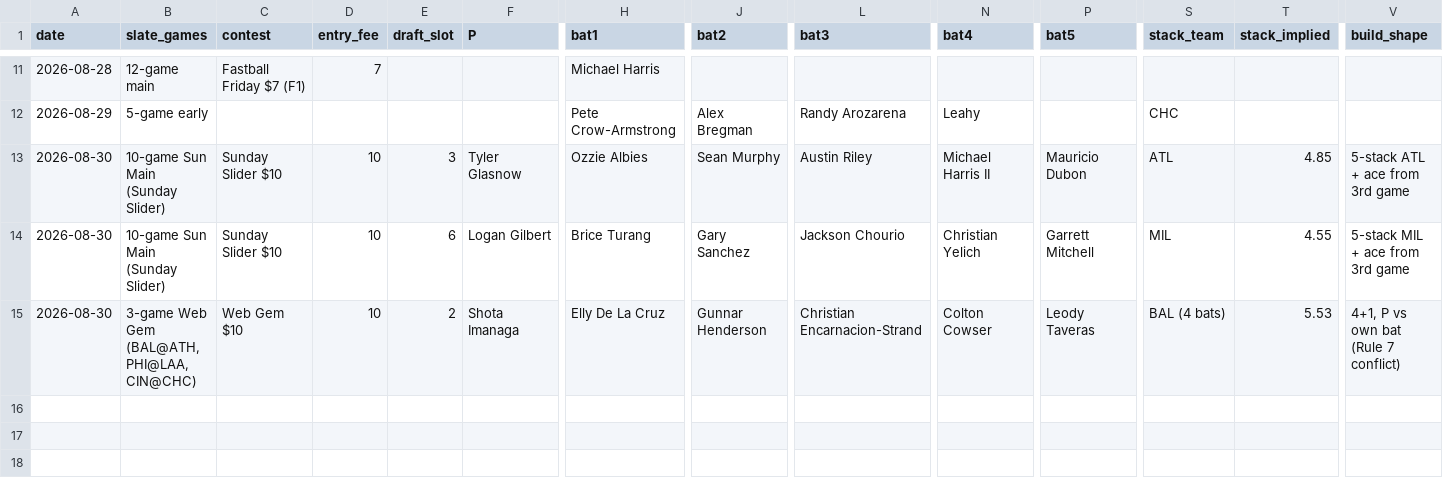
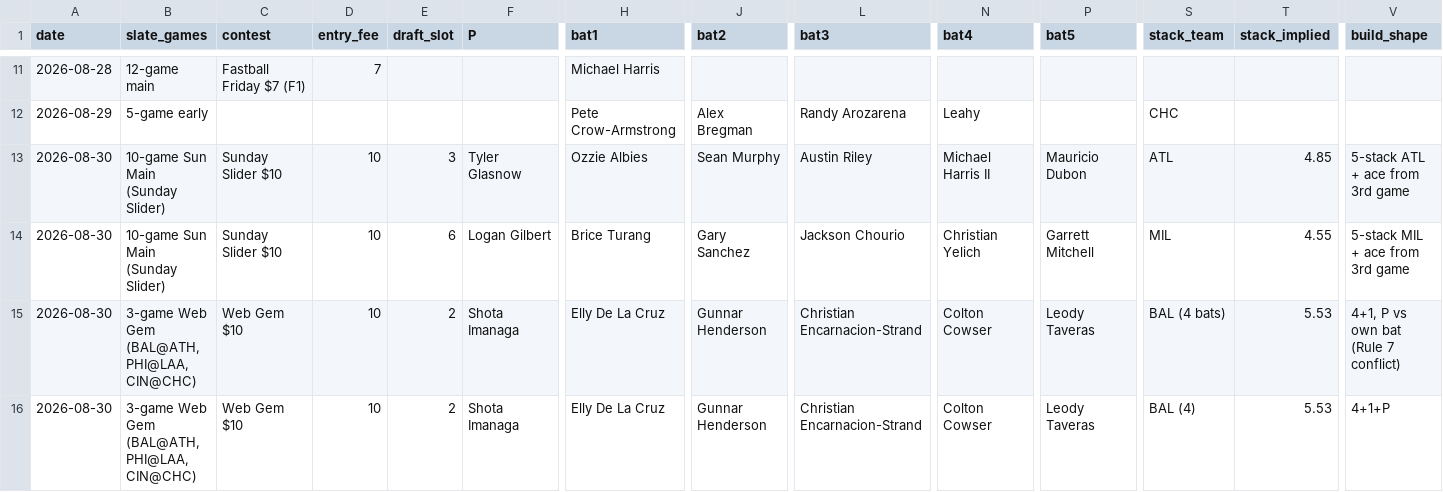
Before and after one commit to coinflipatm/ud-mlb-data, a CSV file: logs/tickets.csv, drawn as a sheet; only a part is shown, gaps mark what is left out; rows hold the shown columns only; the diff names each change by its address in the sheet, - before the commit and + after, or states it on an @@ line.

```diff
--- a/logs/tickets.csv
+++ b/logs/tickets.csv
+row 16: 2026-08-30 | 3-game Web Gem (BAL@ATH, PHI@LAA, CIN@CHC) | Web Gem $10 | 10 | 2 | Shota Imanaga | Elly De La Cruz | Gunnar Henderson | Christian Encarnacion-Strand | Colton Cowser | Leody Taveras | BAL (4) | 5.53 | 4+1+P
```
Also changed, not shown: logs/money.csv, logs/observations.csv.
